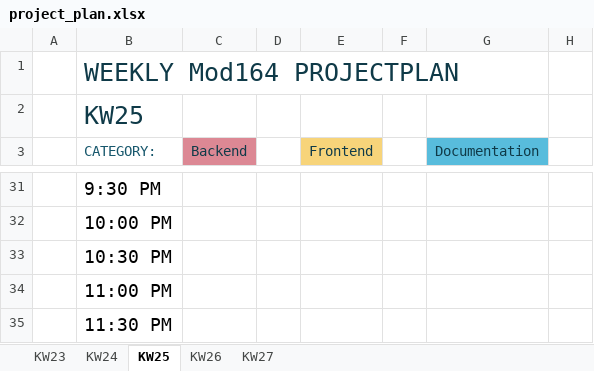
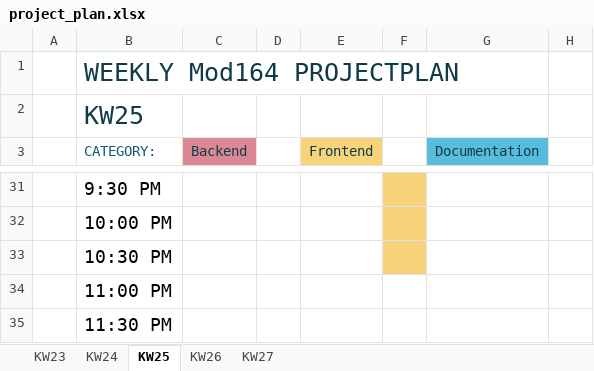
Before and after one commit to daniel-bernet/nhb-app-backend, an Excel workbook: documentation/project_plan.xlsx, sheet KW25, drawn as a sheet; only a part is shown, gaps mark what is left out; values as stored, in another font and other column widths than the file's, no borders; conditional formats and table styles not drawn; the diff covers the shown part only; the diff names each change by its address in the sheet, - before the commit and + after, or states it on an @@ line.

```diff
--- a/documentation/project_plan.xlsx (sheet KW25)
+++ b/documentation/project_plan.xlsx (sheet KW25)
-F31:F33 fill: none
+F31:F33 fill: #F7D47A
```
Also changed, not shown: 3 edited cells and cell formats elsewhere in this sheet, 5 other files.
